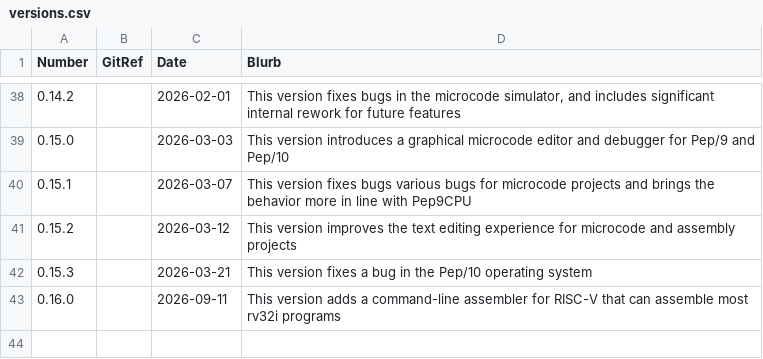
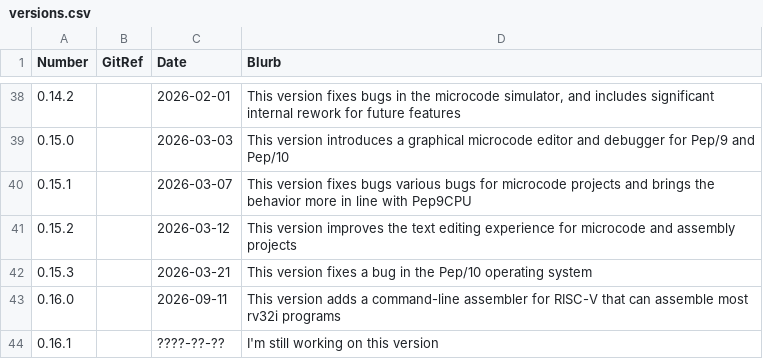
Before and after one commit to Matthew-McRaven/Pepp, a CSV file: data/changelog/versions.csv, drawn as a sheet; only a part is shown, gaps mark what is left out; the diff names each change by its address in the sheet, - before the commit and + after, or states it on an @@ line.

Commit message:
docs: bump version to v0.16.1
In preparation for merging outstanding work.

```diff
--- a/data/changelog/versions.csv
+++ b/data/changelog/versions.csv
+row 44: 0.16.1 |  | ????-??-?? | I'm still working on this version
```
Also changed, not shown: 3 other files.
